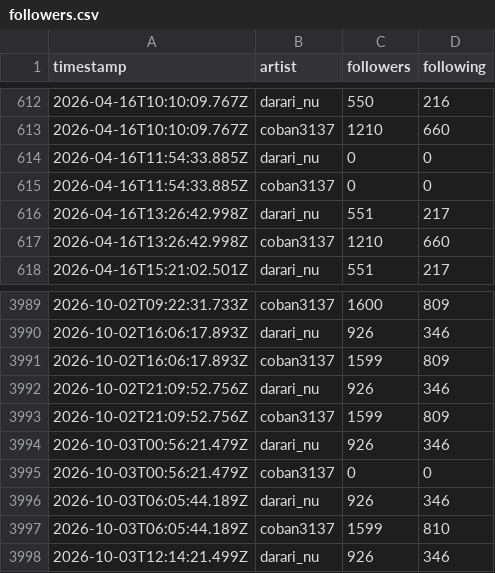
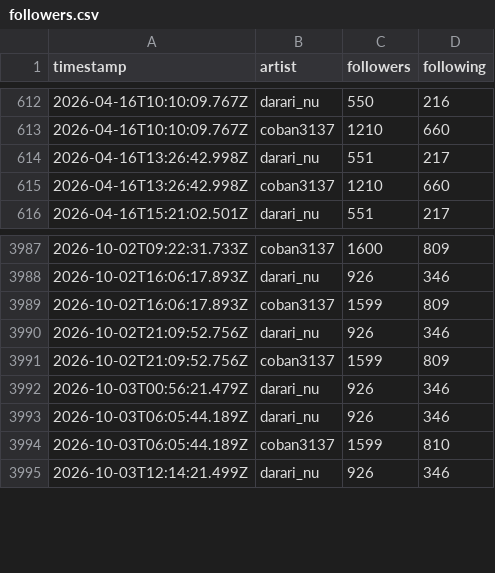
Before and after one commit to Darari-nu/suno-tracker, a CSV file: data/followers.csv, drawn as a sheet; only a part is shown, gaps mark what is left out.

```diff
--- a/data/followers.csv
+++ b/data/followers.csv
@@ -613,4 +613,2 @@ timestamp,artist,followers,following
 2026-04-16T10:10:09.767Z,coban3137,1210,660
-2026-04-16T11:54:33.885Z,darari_nu,0,0
-2026-04-16T11:54:33.885Z,coban3137,0,0
 2026-04-16T13:26:42.998Z,darari_nu,551,217
@@ -3994,3 +3992,2 @@ timestamp,artist,followers,following
 2026-10-03T00:56:21.479Z,darari_nu,926,346
-2026-10-03T00:56:21.479Z,coban3137,0,0
 2026-10-03T06:05:44.189Z,darari_nu,926,346
```
